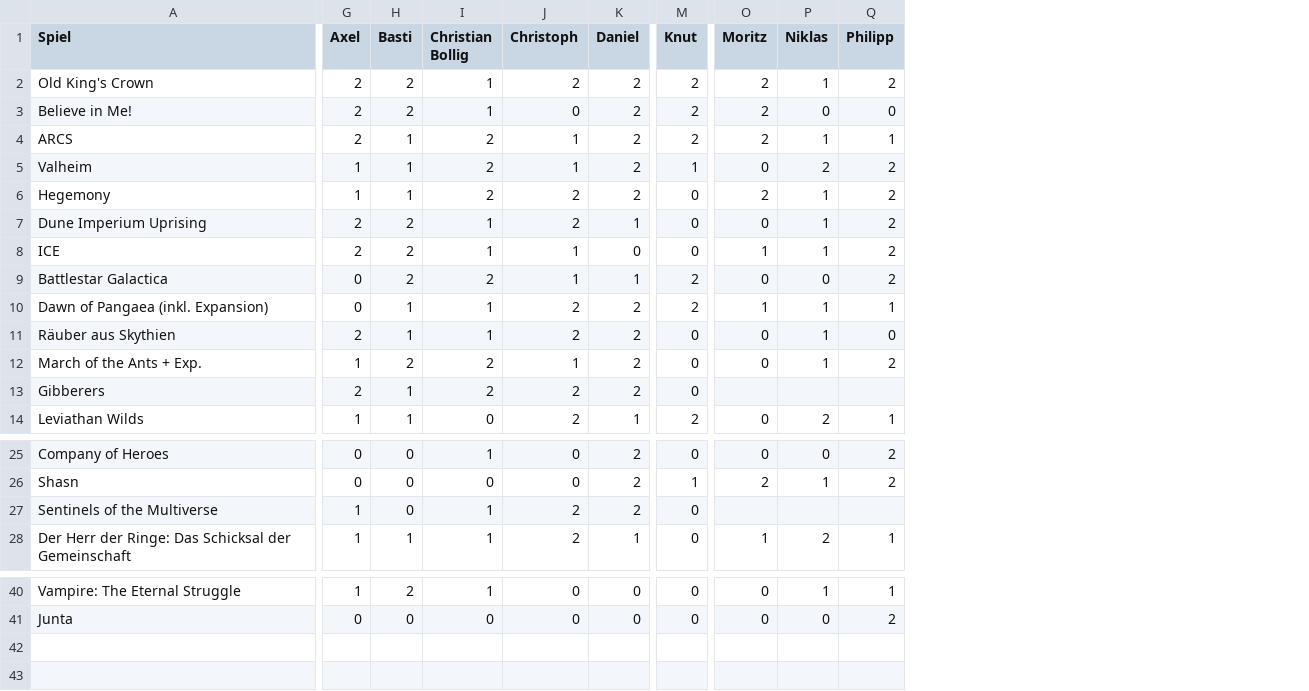
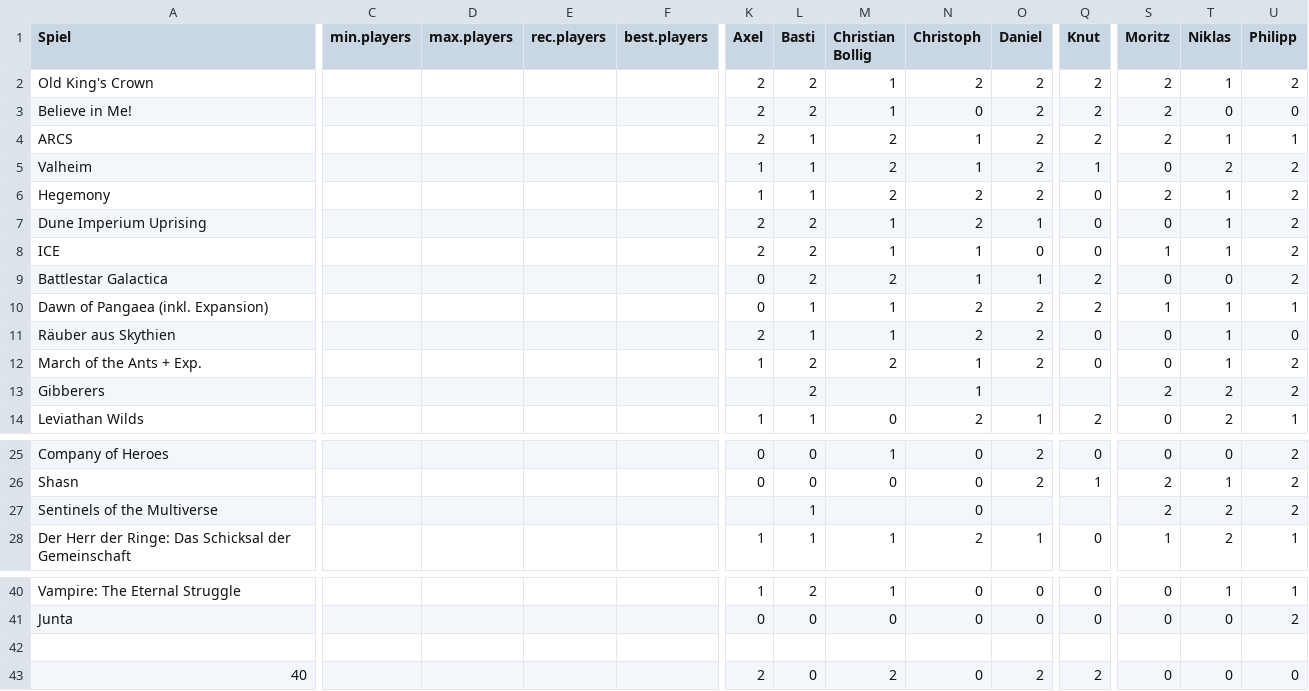
Before and after one commit to mfheimbach/board-game-tables, a CSV file: web/data/sheet.csv, drawn as a sheet; only a part is shown, gaps mark what is left out; addresses are those after the commit; rows hold the shown columns only; the diff covers the shown part only; the diff names each change by its address in the sheet, - before the commit and + after, or states it on an @@ line.

```diff
--- a/web/data/sheet.csv
+++ b/web/data/sheet.csv
+column C (min.players), empty
+column D (max.players), empty
+column E (rec.players), empty
+column F (best.players), empty
-K13 (Axel): 2
+K13 (Axel): (empty)
-L13 (Basti): 1
+L13 (Basti): 2
-M13 (Christian Bollig): 2
+M13 (Christian Bollig): (empty)
-N13 (Christoph): 2
+N13 (Christoph): 1
-O13 (Daniel): 2
+O13 (Daniel): (empty)
-Q13 (Knut): 0
+Q13 (Knut): (empty)
-S13 (Moritz): (empty)
+S13 (Moritz): 2
-T13 (Niklas): (empty)
+T13 (Niklas): 2
-U13 (Philipp): (empty)
+U13 (Philipp): 2
-K27 (Axel): 1
+K27 (Axel): (empty)
-L27 (Basti): 0
+L27 (Basti): 1
-M27 (Christian Bollig): 1
+M27 (Christian Bollig): (empty)
-N27 (Christoph): 2
+N27 (Christoph): 0
-O27 (Daniel): 2
+O27 (Daniel): (empty)
-Q27 (Knut): 0
+Q27 (Knut): (empty)
-S27 (Moritz): (empty)
+S27 (Moritz): 2
-T27 (Niklas): (empty)
+T27 (Niklas): 2
-U27 (Philipp): (empty)
+U27 (Philipp): 2
+row 42: (empty)
+row 43: 40 |  |  |  |  | 2 | 0 | 2 | 0 | 2 | 2 | 0 | 0 | 0
```
Also changed, not shown: 3 edited cells elsewhere in this file, 1 other file.
